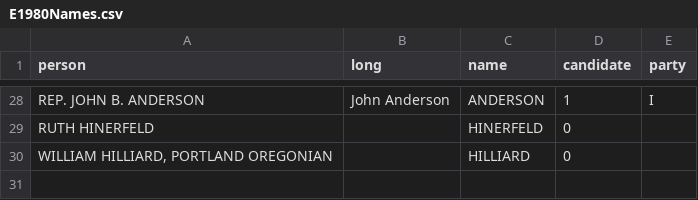
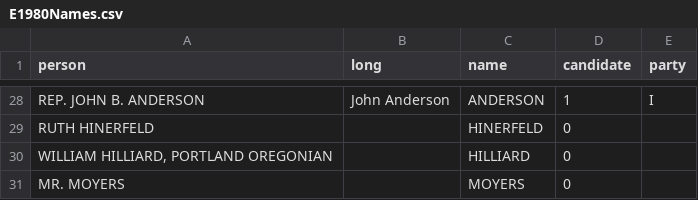
Before and after one commit to alanjordan101/USPresDebates, a CSV file: R Data Files/E1980Names.csv, drawn as a sheet; only a part is shown, gaps mark what is left out; the diff names each change by its address in the sheet, - before the commit and + after, or states it on an @@ line.

```diff
--- a/R Data Files/E1980Names.csv
+++ b/R Data Files/E1980Names.csv
+row 31: MR. MOYERS |  | MOYERS | 0
```
Also changed, not shown: 9 other files.
